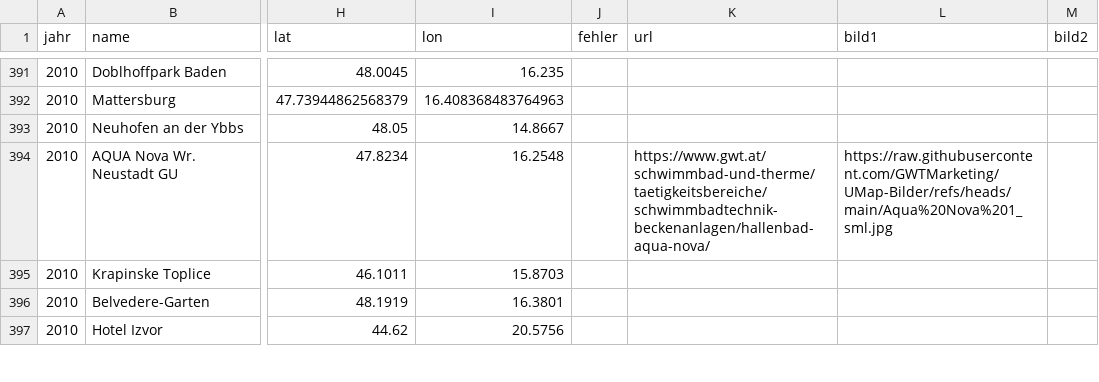
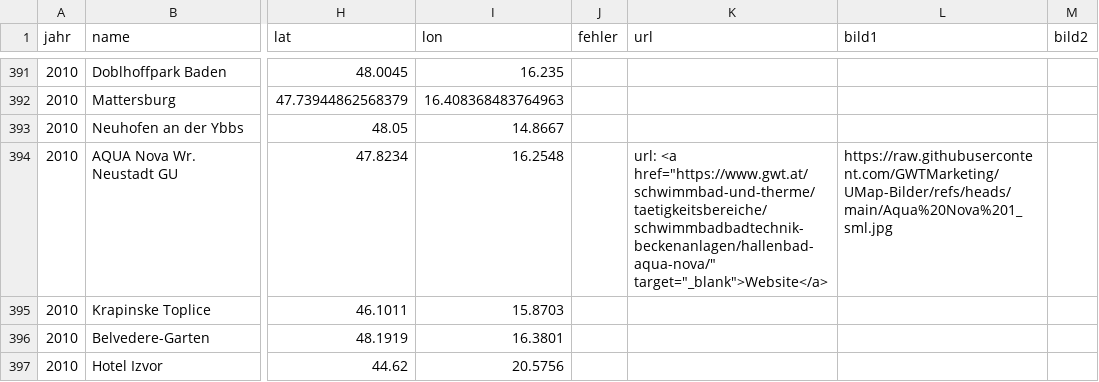
Before and after one commit to GWTMarketing/Projektkarte, a CSV file: 2025_06_16_Projektliste Excel MWei.csv, drawn as a sheet; only a part is shown, gaps mark what is left out; the diff names each change by its address in the sheet, - before the commit and + after, or states it on an @@ line.

Commit message:
Update 2025_06_16_Projektliste Excel MWei.csv

```diff
--- a/2025_06_16_Projektliste Excel MWei.csv
+++ b/2025_06_16_Projektliste Excel MWei.csv
-K394 (url): https://www.gwt.at/schwimmbad-und-therme/taetigkeitsbereiche/schwimmbadtechnik-beckenanlagen/hallenbad-aqua-nova/
+K394 (url): url: <a href="https://www.gwt.at/schwimmbad-und-therme/taetigkeitsbereiche/schwimmbadbadtechnik-beckenanlagen/hallenbad-aqua-nova/" target="_blank">Website</a>
```
